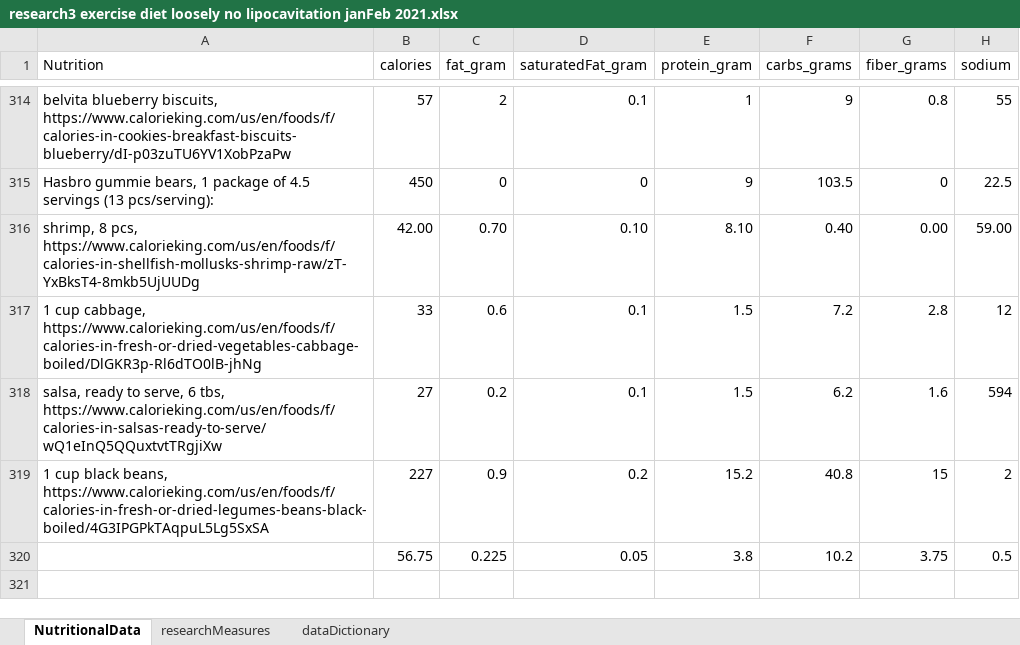
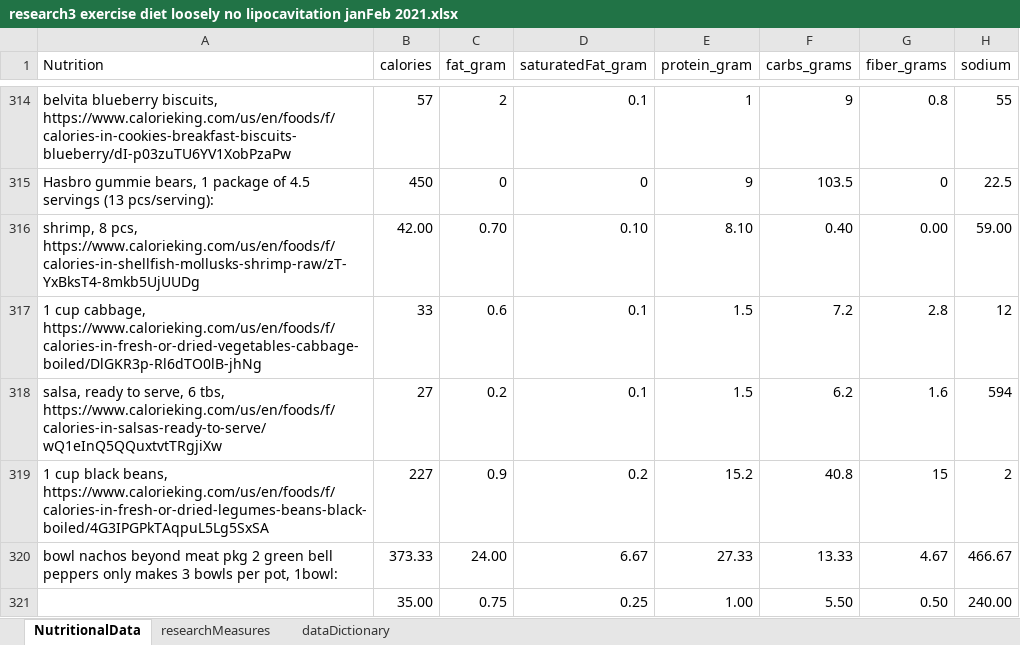
Before and after one commit to JanJanJan2018/lipocavitation-dieting-exercise-21-day-research, an Excel workbook: research3 exercise diet loosely no lipocavitation janFeb 2021.xlsx, sheet NutritionalData, drawn as a sheet; only a part is shown, gaps mark what is left out; values as stored, in another font and other column widths than the file's, no borders; 1 other sheet too large or unreadable and not compared; removed rows and columns are numbered as before the commit, all else as after; the diff names each change by its address in the sheet, - before the commit and + after, or states it on an @@ line.

```diff
--- a/research3 exercise diet loosely no lipocavitation janFeb 2021.xlsx (sheet NutritionalData)
+++ b/research3 exercise diet loosely no lipocavitation janFeb 2021.xlsx (sheet NutritionalData)
-row 320:  | 56.75 | 0.225 | 0.05 | 3.8 | 10.2 | 3.75 | 0.5
+row 320: bowl nachos beyond meat pkg 2 green bell peppers only makes 3 bowls per pot, 1bowl: | 373.33 | 24.00 | 6.67 | 27.33 | 13.33 | 4.67 | 466.67
+row 321:  | 35.00 | 0.75 | 0.25 | 1.00 | 5.50 | 0.50 | 240.00
```
Also changed, not shown: sheet researchMeasures.
